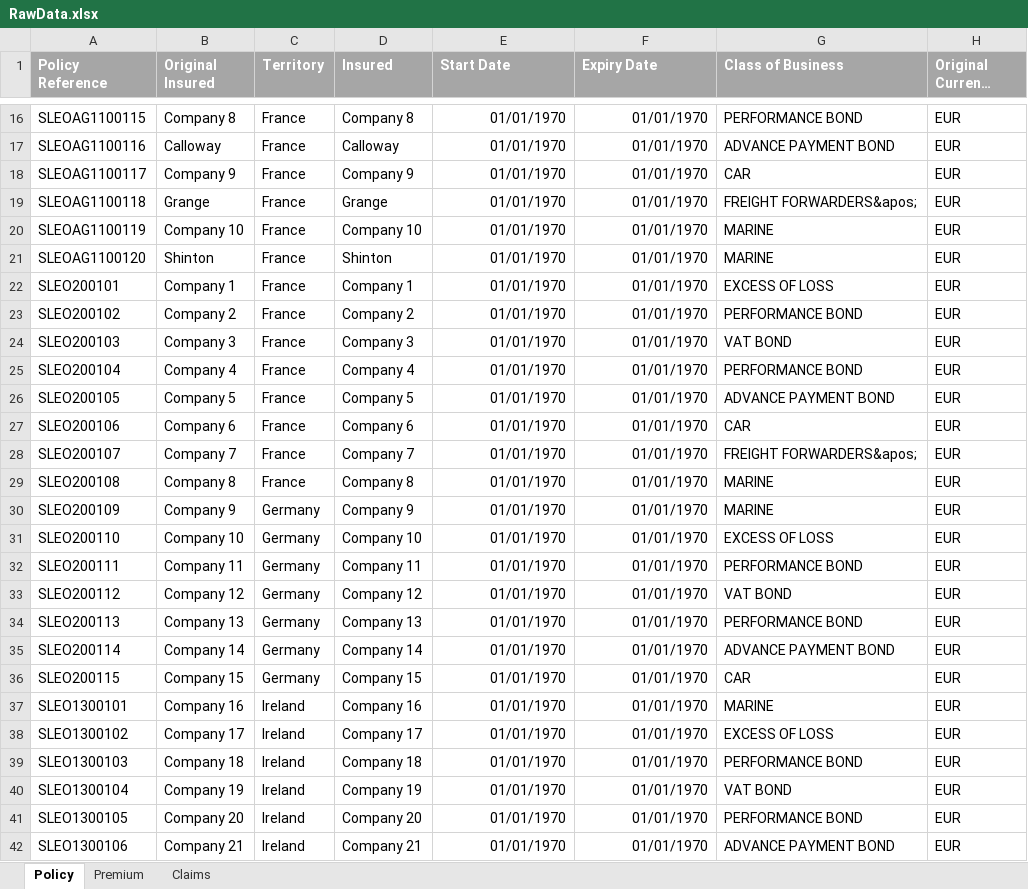
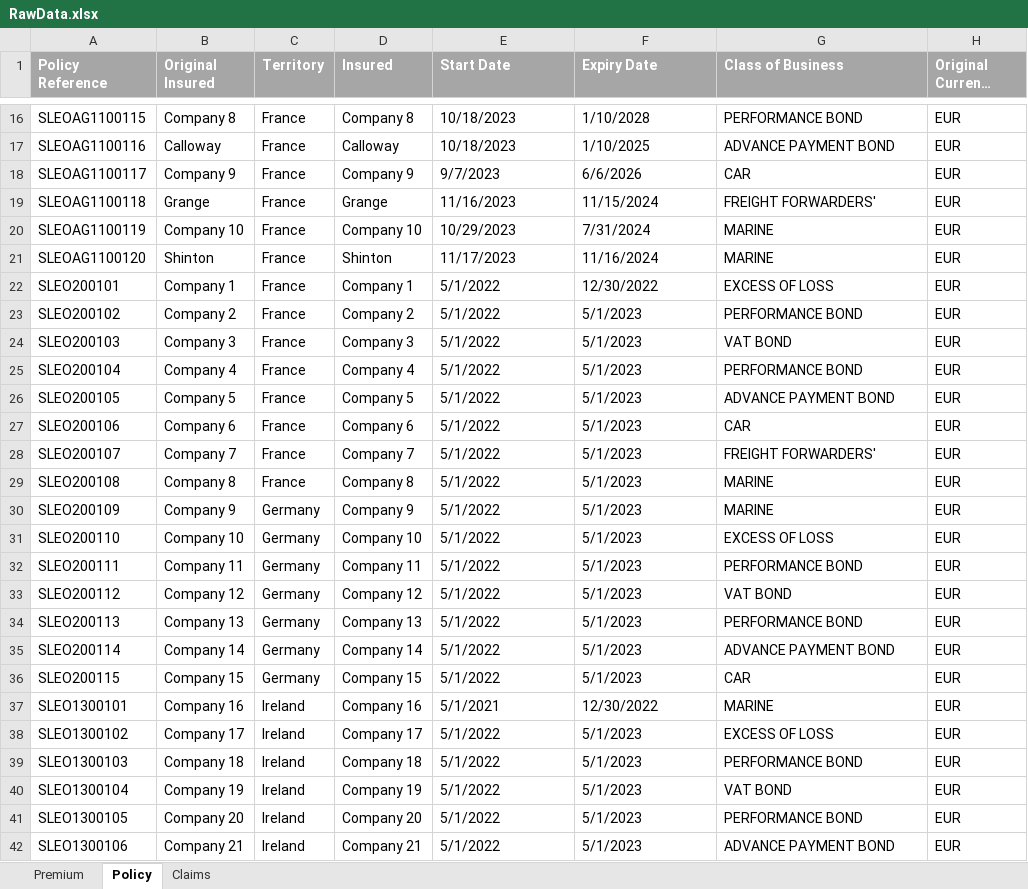
Before and after one commit to kishanmovaliya7/my-chat-bot, an Excel workbook: RawData.xlsx, sheet Policy, drawn as a sheet; only a part is shown, gaps mark what is left out; long unchanged cells end in …; values as stored, in another font and other column widths than the file's, no borders; the diff covers the shown part only; the diff names each change by its address in the sheet, - before the commit and + after, or states it on an @@ line.

```diff
--- a/RawData.xlsx (sheet Policy)
+++ b/RawData.xlsx (sheet Policy)
@@ sheet tab order changed: Premium | Policy | Claims @@
-E16:F42 alignment: right
+E16:F42 alignment: left
-E16:E17 (Start Date): 01/01/1970
+E16:E17 (Start Date): 10/18/2023
-F16 (Expiry Date): 01/01/1970
+F16 (Expiry Date): 1/10/2028
-F17 (Expiry Date): 01/01/1970
+F17 (Expiry Date): 1/10/2025
-E18 (Start Date): 01/01/1970
+E18 (Start Date): 9/7/2023
-F18 (Expiry Date): 01/01/1970
+F18 (Expiry Date): 6/6/2026
-E19 (Start Date): 01/01/1970
+E19 (Start Date): 11/16/2023
-F19 (Expiry Date): 01/01/1970
+F19 (Expiry Date): 11/15/2024
-G19 (Class of Business): FREIGHT FORWARDERS&apos;
+G19 (Class of Business): FREIGHT FORWARDERS'
-E20 (Start Date): 01/01/1970
+E20 (Start Date): 10/29/2023
-F20 (Expiry Date): 01/01/1970
+F20 (Expiry Date): 7/31/2024
-E21 (Start Date): 01/01/1970
+E21 (Start Date): 11/17/2023
-F21 (Expiry Date): 01/01/1970
+F21 (Expiry Date): 11/16/2024
-E22:E36 (Start Date): 01/01/1970
+E22:E36 (Start Date): 5/1/2022
-F22 (Expiry Date): 01/01/1970
+F22 (Expiry Date): 12/30/2022
-F23:F36 (Expiry Date): 01/01/1970
+F23:F36 (Expiry Date): 5/1/2023
-G28 (Class of Business): FREIGHT FORWARDERS&apos;
+G28 (Class of Business): FREIGHT FORWARDERS'
-E37 (Start Date): 01/01/1970
+E37 (Start Date): 5/1/2021
-F37 (Expiry Date): 01/01/1970
+F37 (Expiry Date): 12/30/2022
-E38:E42 (Start Date): 01/01/1970
+E38:E42 (Start Date): 5/1/2022
-F38:F42 (Expiry Date): 01/01/1970
+F38:F42 (Expiry Date): 5/1/2023
```
Also changed, not shown: 71 edited cells and cell formats elsewhere in this sheet, sheet Premium, sheet Claims, 4 other files.
